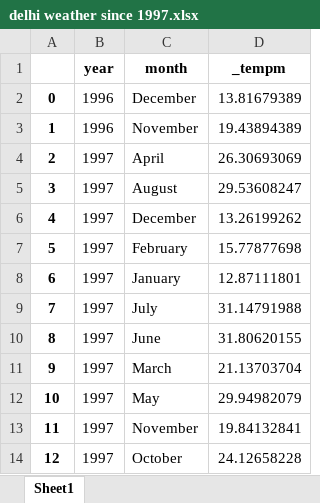
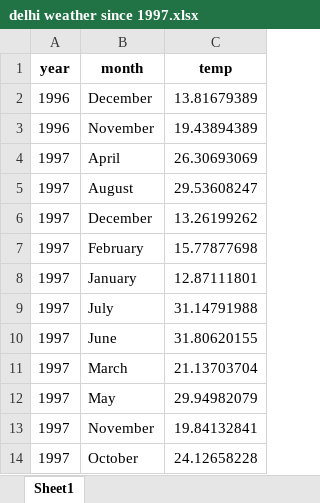
Before and after one commit to sunitijain111/delhi-air-quality-climate-realation, an Excel workbook: delhi weather since 1997.xlsx, sheet Sheet1, drawn as a sheet; only a part is shown; values as stored, in another font and other column widths than the file's, no borders; removed rows and columns are numbered as before the commit, all else as after; the diff names each change by its address in the sheet, - before the commit and + after, or states it on an @@ line.

Commit message:
weather file updated

```diff
--- a/delhi weather since 1997.xlsx (sheet Sheet1)
+++ b/delhi weather since 1997.xlsx (sheet Sheet1)
-column A, rows 2-14: 0 | 1 | 2 | 3 | 4 | 5 | 6 | 7 | 8 | 9 | 10 | 11 | 12
-C1: _tempm
+C1: temp
```
